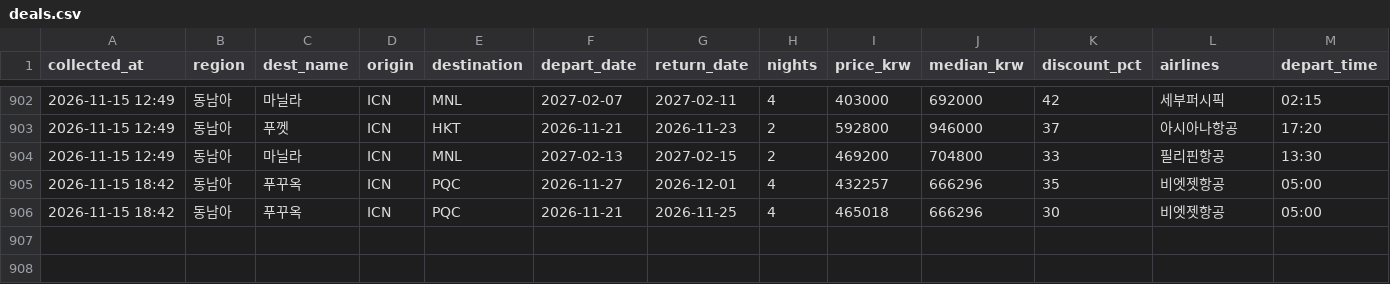
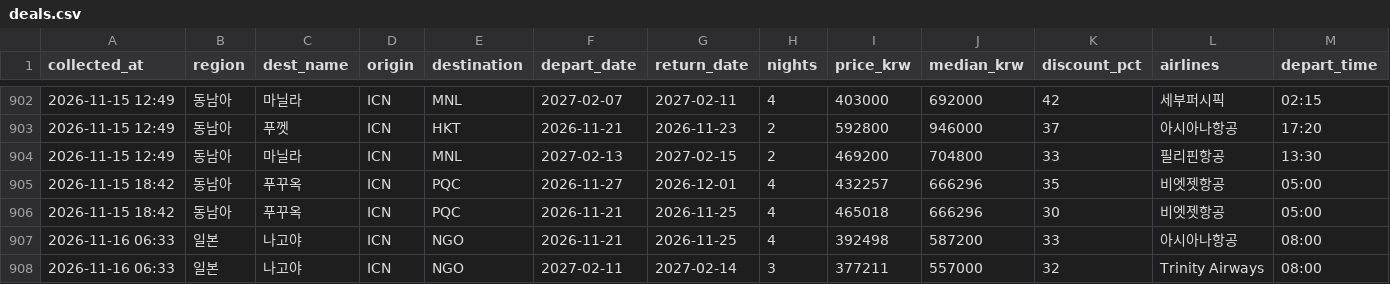
Before and after one commit to dochifree/flight-tracker, a CSV file: data/deals.csv, drawn as a sheet; only a part is shown, gaps mark what is left out; rows hold the shown columns only; the diff names each change by its address in the sheet, - before the commit and + after, or states it on an @@ line.

```diff
--- a/data/deals.csv
+++ b/data/deals.csv
+row 907: 2026-11-16 06:33 | 일본 | 나고야 | ICN | NGO | 2026-11-21 | 2026-11-25 | 4 | 392498 | 587200 | 33 | 아시아나항공 | 08:00
+row 908: 2026-11-16 06:33 | 일본 | 나고야 | ICN | NGO | 2027-02-11 | 2027-02-14 | 3 | 377211 | 557000 | 32 | Trinity Airways | 08:00
```
Also changed, not shown: data/offers.csv, data/summary.csv, 2 other files.
